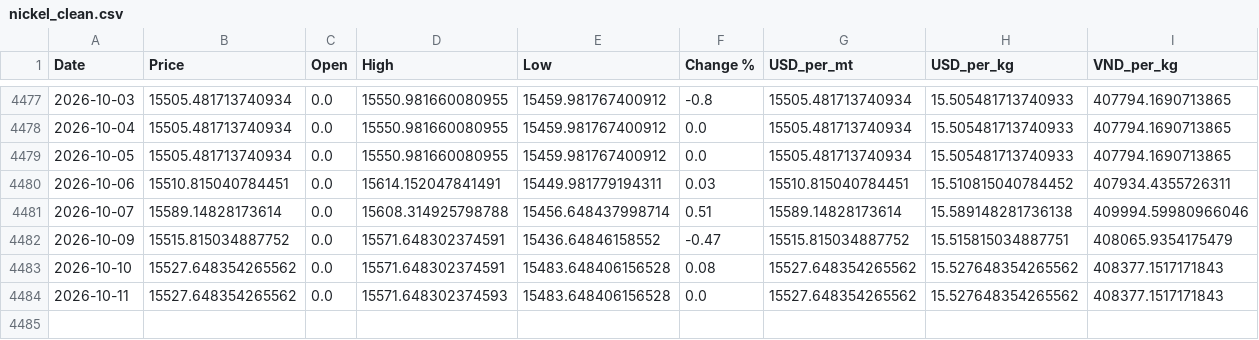
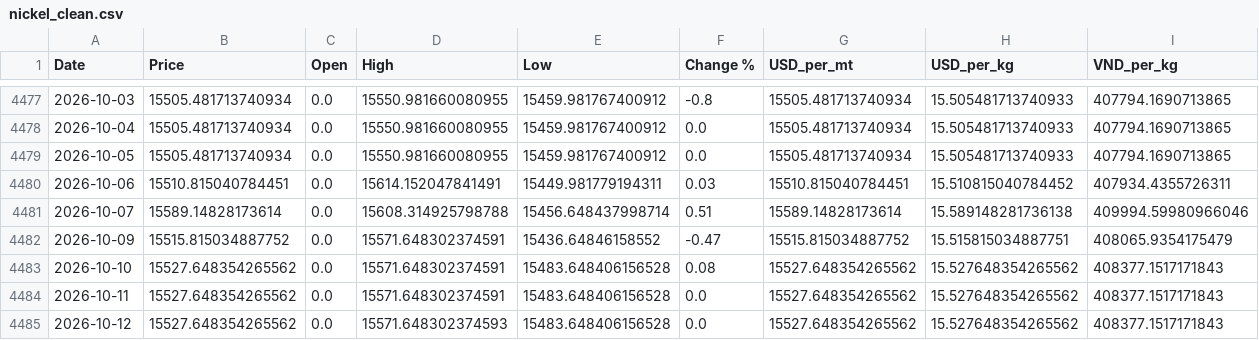
Before and after one commit to jackoer-pro/Metal_tracker, a CSV file: data/nickel_clean.csv, drawn as a sheet; only a part is shown, gaps mark what is left out.

Commit message:
Auto-update: 2026-10-12 — $15.53/kg

```diff
--- a/data/nickel_clean.csv
+++ b/data/nickel_clean.csv
@@ -4483,2 +4483,3 @@ Date,Price,Open,High,Low,Change %,USD_per_mt,USD_per_kg,VND_per_kg
 2026-10-10,15527.648354265562,0.0,15571.648302374591,15483.648406156528,0.08,15527.648354265562,15.527648354265562,408377.1517171843
-2026-10-11,15527.648354265562,0.0,15571.648302374593,15483.648406156528,0.0,15527.648354265562,15.527648354265562,408377.1517171843
+2026-10-11,15527.648354265562,0.0,15571.648302374591,15483.648406156528,0.0,15527.648354265562,15.527648354265562,408377.1517171843
+2026-10-12,15527.648354265562,0.0,15571.648302374593,15483.648406156528,0.0,15527.648354265562,15.527648354265562,408377.1517171843
```
